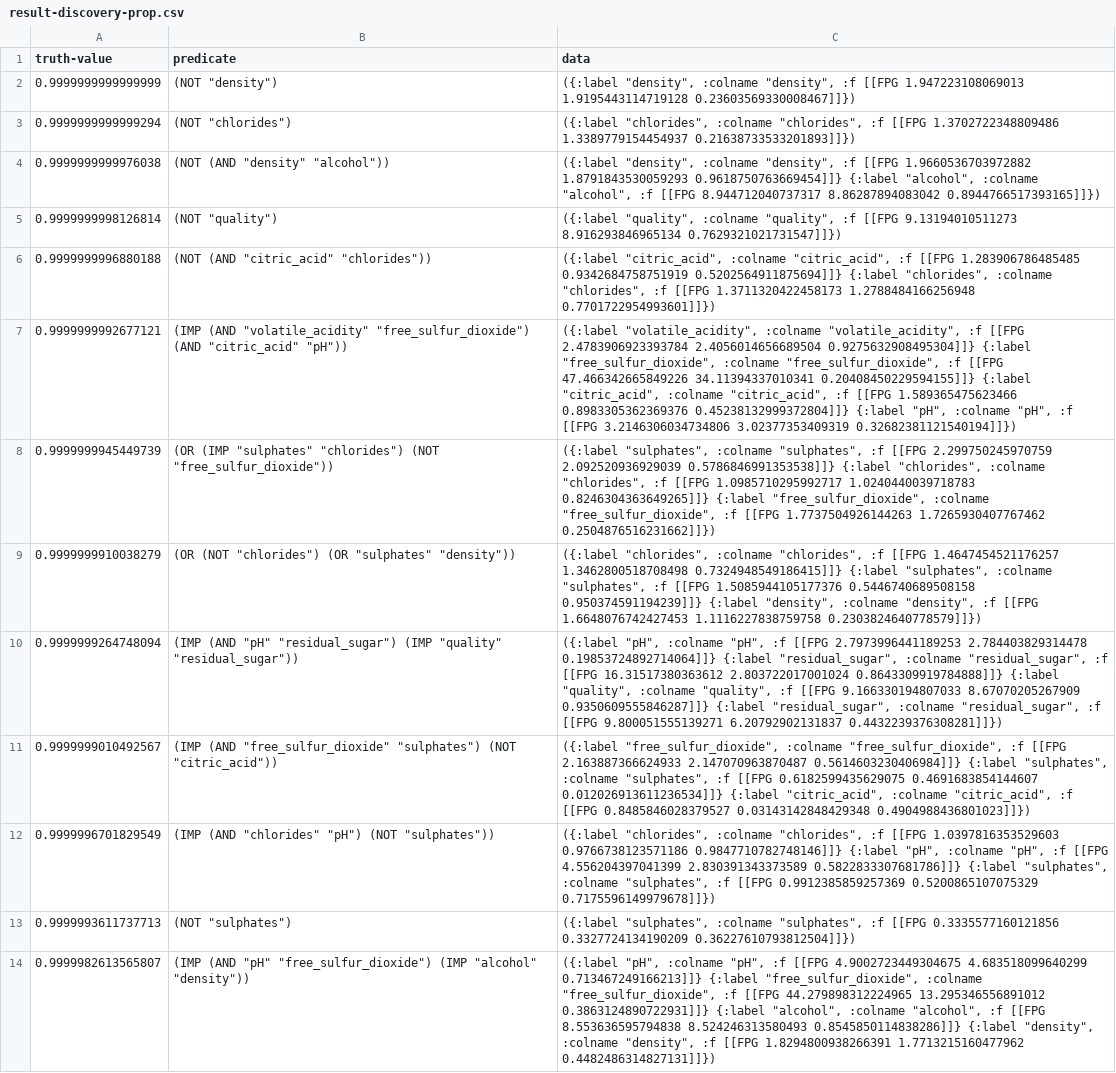
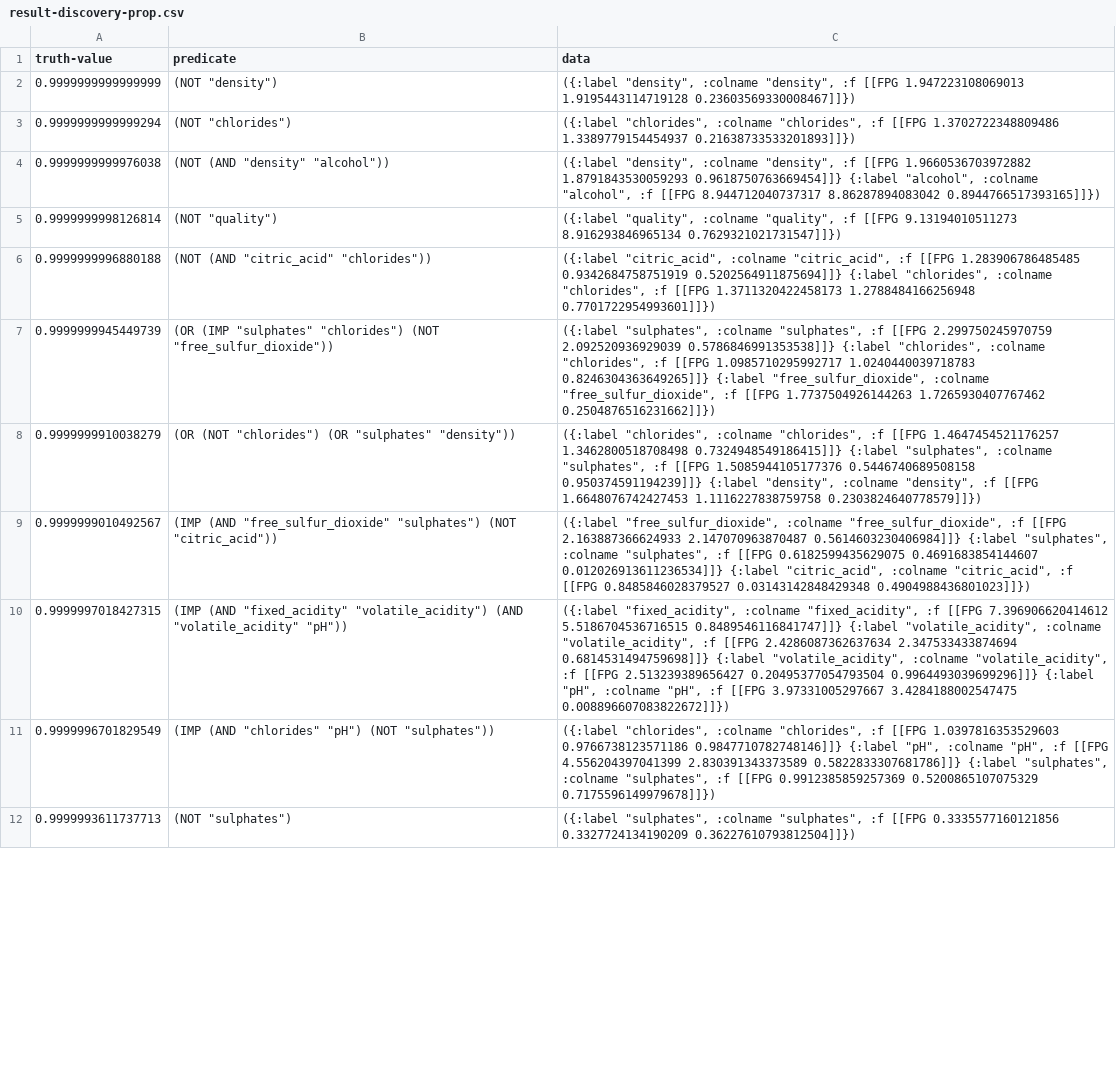
Before and after one commit to Eureka-Comm/FuzzyGP, a CSV file: result-discovery-prop.csv, drawn as a sheet; only a part is shown; the diff covers the shown part only.

```diff
--- a/result-discovery-prop.csv
+++ b/result-discovery-prop.csv
@@ -6,9 +6,7 @@ truth-value,predicate,data
 0.9999999996880188,(NOT (AND  "citric_acid"  "chlorides")),"({:label ""citric_acid"", :colname ""citric_acid"", :f [[FPG 1.283906786485485 0.9342684758751919 0.5202564911875694]]} {:label ""chlorides"", :colname ""chlorides"", :f [[FPG 1.3711320422458173 1.2788484166256948 0.7701722954993601]]})"
-0.9999999992677121,(IMP (AND  "volatile_acidity"  "free_sulfur_dioxide") (AND  "citric_acid"  "pH")),"({:label ""volatile_acidity"", :colname ""volatile_acidity"", :f [[FPG 2.4783906923393784 2.4056014656689504 0.9275632908495304]]} {:label ""free_sulfur_dioxide"", :colname ""free_sulfur_dioxide"", :f [[FPG 47.466342665849226 34.11394337010341 0.20408450229594155]]} {:label ""citric_acid"", :colname ""citric_acid"", :f [[FPG 1.589365475623466 0.8983305362369376 0.45238132999372804]]} {:label ""pH"", :colname ""pH"", :f [[FPG 3.2146306034734806 3.02377353409319 0.32682381121540194]]})"
 0.9999999945449739,(OR (IMP  "sulphates"  "chlorides") (NOT  "free_sulfur_dioxide")),"({:label ""sulphates"", :colname ""sulphates"", :f [[FPG 2.299750245970759 2.092520936929039 0.5786846991353538]]} {:label ""chlorides"", :colname ""chlorides"", :f [[FPG 1.0985710295992717 1.0240440039718783 0.8246304363649265]]} {:label ""free_sulfur_dioxide"", :colname ""free_sulfur_dioxide"", :f [[FPG 1.7737504926144263 1.7265930407767462 0.2504876516231662]]})"
 0.9999999910038279,(OR (NOT  "chlorides") (OR  "sulphates"  "density")),"({:label ""chlorides"", :colname ""chlorides"", :f [[FPG 1.4647454521176257 1.3462800518708498 0.7324948549186415]]} {:label ""sulphates"", :colname ""sulphates"", :f [[FPG 1.5085944105177376 0.5446740689508158 0.950374591194239]]} {:label ""density"", :colname ""density"", :f [[FPG 1.6648076742427453 1.1116227838759758 0.2303824640778579]]})"
-0.9999999264748094,(IMP (AND  "pH"  "residual_sugar") (IMP  "quality"  "residual_sugar")),"({:label ""pH"", :colname ""pH"", :f [[FPG 2.7973996441189253 2.784403829314478 0.19853724892714064]]} {:label ""residual_sugar"", :colname ""residual_sugar"", :f [[FPG 16.31517380363612 2.803722017001024 0.8643309919784888]]} {:label ""quality"", :colname ""quality"", :f [[FPG 9.166330194807033 8.67070205267909 0.9350609555846287]]} {:label ""residual_sugar"", :colname ""residual_sugar"", :f [[FPG 9.800051555139271 6.20792902131837 0.4432239376308281]]})"
 0.9999999010492567,(IMP (AND  "free_sulfur_dioxide"  "sulphates") (NOT  "citric_acid")),"({:label ""free_sulfur_dioxide"", :colname ""free_sulfur_dioxide"", :f [[FPG 2.163887366624933 2.147070963870487 0.5614603230406984]]} {:label ""sulphates"", :colname ""sulphates"", :f [[FPG 0.6182599435629075 0.4691683854144607 0.012026913611236534]]} {:label ""citric_acid"", :colname ""citric_acid"", :f [[FPG 0.8485846028379527 0.03143142848429348 0.4904988436801023]]})"
+0.9999997018427315,(IMP (AND  "fixed_acidity"  "volatile_acidity") (AND  "volatile_acidity"  "pH")),"({:label ""fixed_acidity"", :colname ""fixed_acidity"", :f [[FPG 7.396906620414612 5.5186704536716515 0.8489546116841747]]} {:label ""volatile_acidity"", :colname ""volatile_acidity"", :f [[FPG 2.4286087362637634 2.347533433874694 0.6814531494759698]]} {:label ""volatile_acidity"", :colname ""volatile_acidity"", :f [[FPG 2.513239389656427 0.20495377054793504 0.9964493039699296]]} {:label ""pH"", :colname ""pH"", :f [[FPG 3.97331005297667 3.4284188002547475 0.008896607083822672]]})"
 0.9999996701829549,(IMP (AND  "chlorides"  "pH") (NOT  "sulphates")),"({:label ""chlorides"", :colname ""chlorides"", :f [[FPG 1.0397816353529603 0.9766738123571186 0.9847710782748146]]} {:label ""pH"", :colname ""pH"", :f [[FPG 4.556204397041399 2.830391343373589 0.5822833307681786]]} {:label ""sulphates"", :colname ""sulphates"", :f [[FPG 0.9912385859257369 0.5200865107075329 0.7175596149979678]]})"
 0.9999993611737713,(NOT  "sulphates"),"({:label ""sulphates"", :colname ""sulphates"", :f [[FPG 0.3335577160121856 0.3327724134190209 0.36227610793812504]]})"
-0.9999982613565807,(IMP (AND  "pH"  "free_sulfur_dioxide") (IMP  "alcohol"  "density")),"({:label ""pH"", :colname ""pH"", :f [[FPG 4.9002723449304675 4.683518099640299 0.713467249166213]]} {:label ""free_sulfur_dioxide"", :colname ""free_sulfur_dioxide"", :f [[FPG 44.279898312224965 13.295346556891012 0.3863124890722931]]} {:label ""alcohol"", :colname ""alcohol"", :f [[FPG 8.553636595794838 8.524246313580493 0.8545850114838286]]} {:label ""density"", :colname ""density"", :f [[FPG 1.8294800938266391 1.7713215160477962 0.4482486314827131]]})"
```
Also changed, not shown: 13 added rows and 8 removed rows elsewhere in this file, 11 other files.
